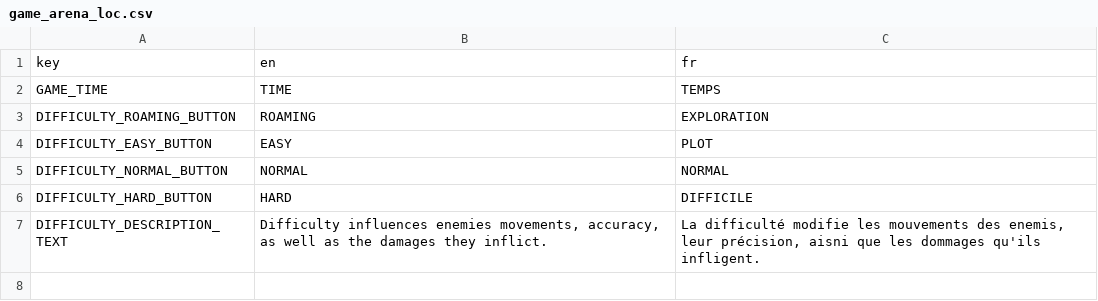
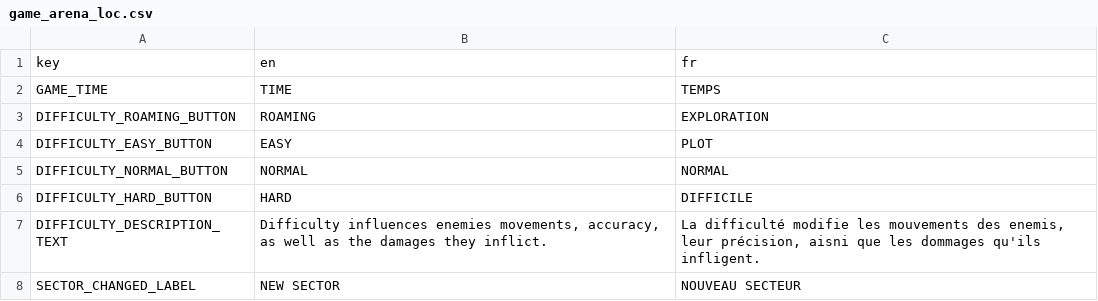
Before and after one commit to LekloOno/Get-Deaded, a CSV file: Client/config/localization/game/game_arena_loc.csv, drawn as a sheet; the diff names each change by its address in the sheet, - before the commit and + after, or states it on an @@ line.

Commit message:
UI_SectorChangedNotif

```diff
--- a/Client/config/localization/game/game_arena_loc.csv
+++ b/Client/config/localization/game/game_arena_loc.csv
+row 8: SECTOR_CHANGED_LABEL | NEW SECTOR | NOUVEAU SECTEUR
```
Also changed, not shown: 3 other files.
